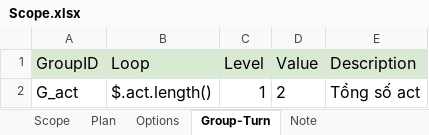
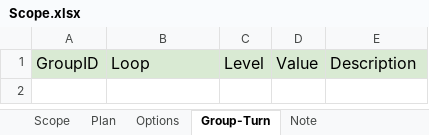
Before and after one commit to ngale892/tool_test_game, an Excel workbook: config/Scope.xlsx, sheet Group-Turn, drawn as a sheet; values as stored, in another font and other column widths than the file's, no borders; the diff names each change by its address in the sheet, - before the commit and + after, or states it on an @@ line.

```diff
--- a/config/Scope.xlsx (sheet Group-Turn)
+++ b/config/Scope.xlsx (sheet Group-Turn)
-row 2: G_act | $.act.length() | 1 | 2 | Tổng số act
```
Also changed, not shown: sheet Scope, sheet Plan, sheet Options, 40 other files.
